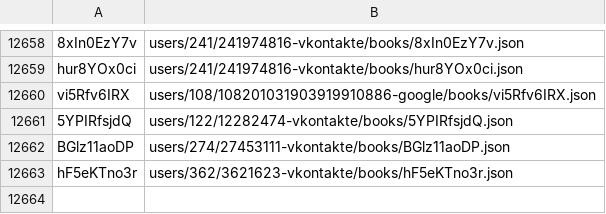
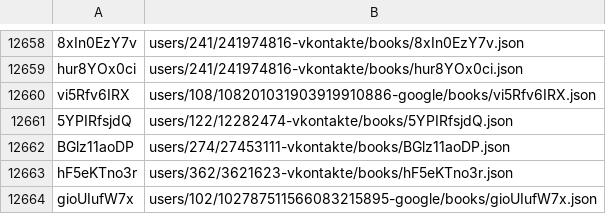
Before and after one commit to knigopis/repo.knigopis.com, a CSV file: books.csv, drawn as a sheet; only a part is shown, gaps mark what is left out; the diff names each change by its address in the sheet, - before the commit and + after, or states it on an @@ line.

Commit message:
Added book 'Легкий способ перестать откладывать дела на потом' by 'kombik'

```diff
--- a/books.csv
+++ b/books.csv
+row 12664: gioUIufW7x | users/102/102787511566083215895-google/books/gioUIufW7x.json
```
Also changed, not shown: 6 other files.
